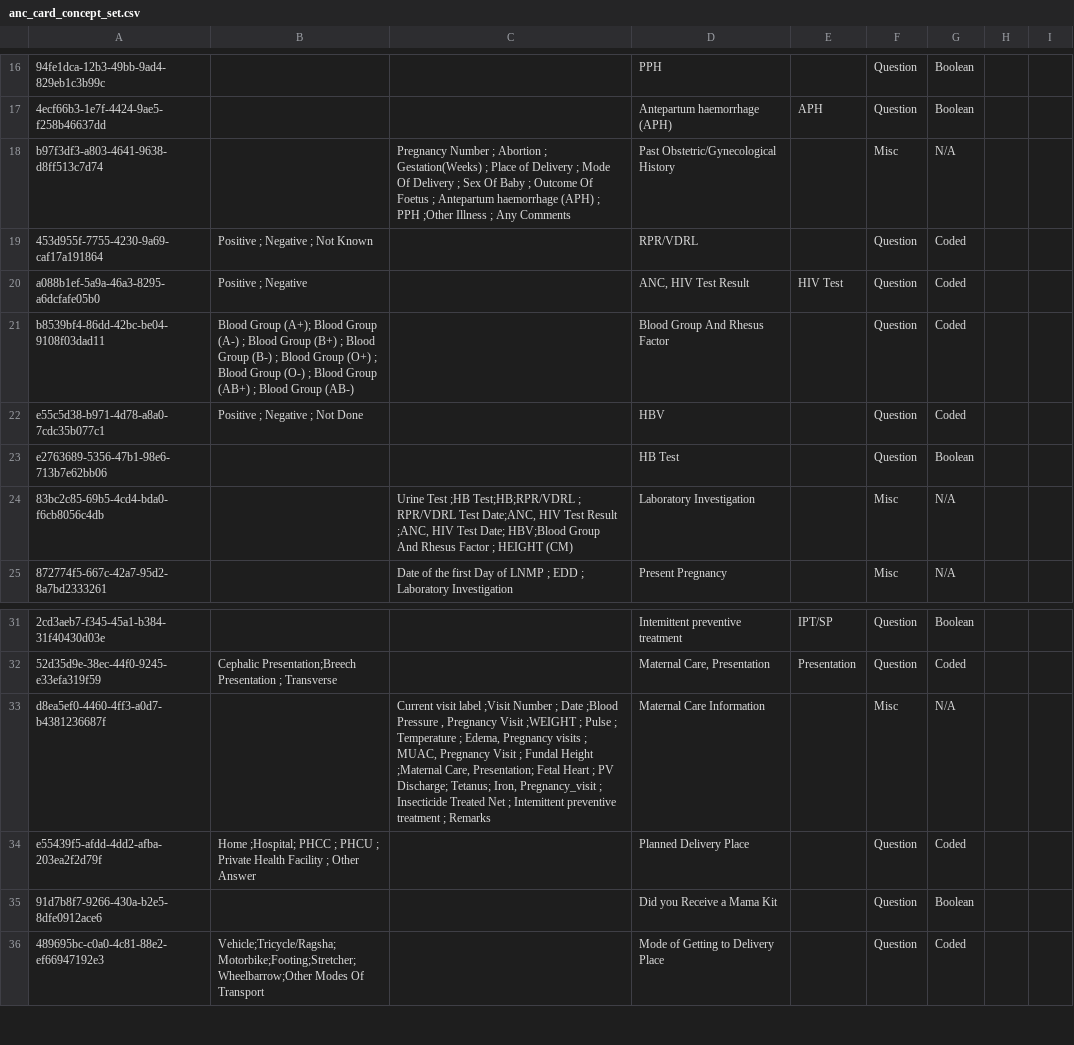
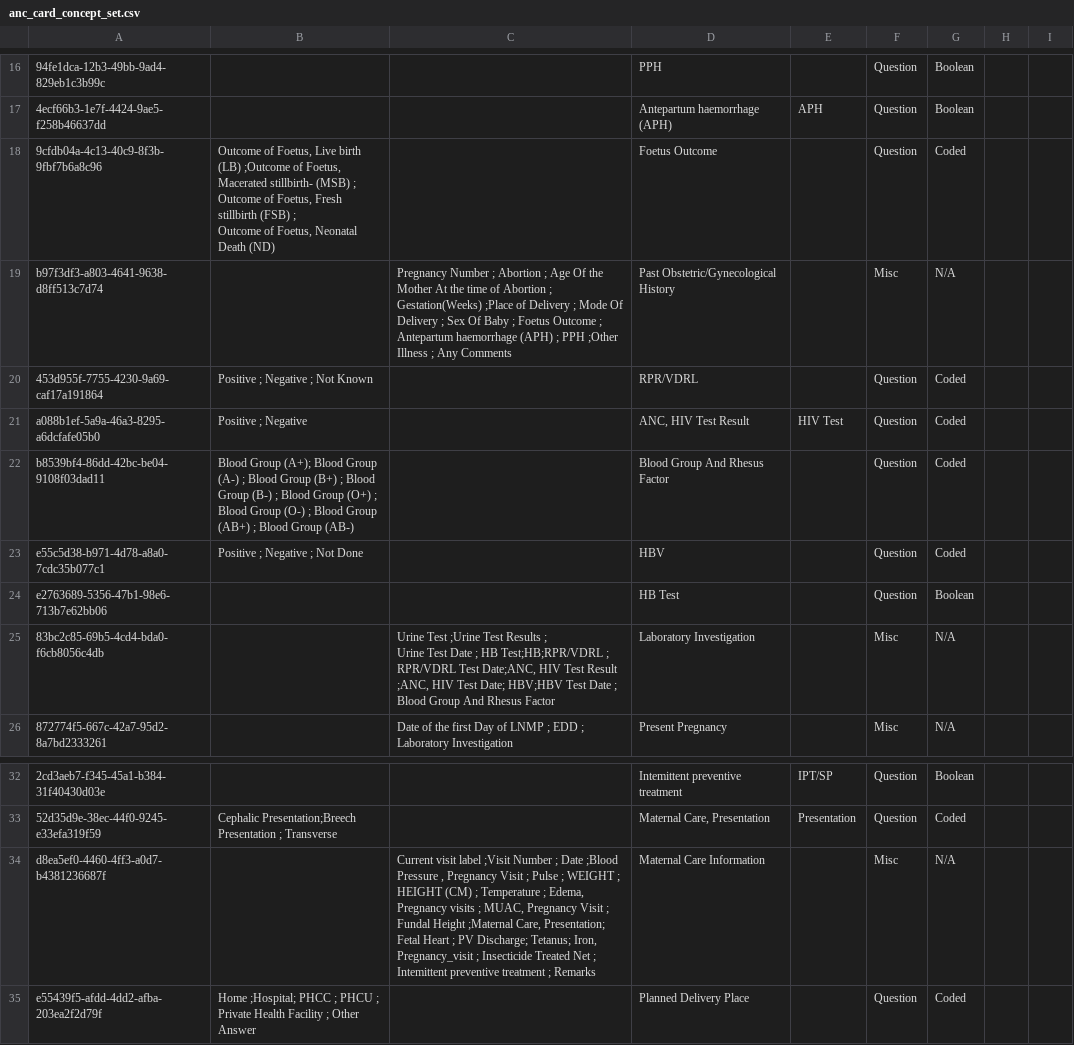
Before and after one commit to IntelliSOFT-Consulting/kspras_metadata, a CSV file: configuration/concepts/anc_card_concept_set.csv, drawn as a sheet; only a part is shown, gaps mark what is left out; the shorter side is filled out with more unchanged rows; addresses are those after the commit; ↵ is a line break in a cell; the diff names each change by its address in the sheet, - before the commit and + after, or states it on an @@ line.

```diff
--- a/configuration/concepts/anc_card_concept_set.csv
+++ b/configuration/concepts/anc_card_concept_set.csv
+row 18: 9cfdb04a-4c13-40c9-8f3b-9fbf7b6a8c96 | Outcome of Foetus, Live birth (LB) ;Outcome of Foetus, Macerated stillbirth- (MSB) ; ↵ Outcome of Foetus, Fresh stillbirth (FSB) ; ↵ Outcome of Foetus, Neonatal Death (ND) |  | Foetus Outcome |  | Question | Coded
-C19: …Abortion ; Gestation(Weeks) ; Place of Delivery ; Mode Of Delivery ; Sex Of Baby ; Outcome Of Foetus ; Antepartum…
+C19: …Abortion ; Age Of the Mother At the time of Abortion ; Gestation(Weeks) ;Place of Delivery ; Mode Of Delivery ; Sex Of Baby ; Foetus Outcome ; Antepartum…
-C25: Urine Test ;HB Test;HB;RPR/VDRL ; RPR/VDRL Test Date;ANC, HIV Test Result ;ANC, HIV Test Date; HBV;Blood Group And Rhesus Factor ; HEIGHT (CM)
+C25: Urine Test ;Urine Test Results ; ↵ Urine Test Date ; HB Test;HB;RPR/VDRL ; RPR/VDRL Test Date;ANC, HIV Test Result ;ANC, HIV Test Date; HBV;HBV Test Date ; Blood Group And Rhesus Factor
-C34: …Pregnancy Visit ;WEIGHT ; Pulse ; Temperature…
+C34: …Pregnancy Visit ; Pulse ; WEIGHT ; HEIGHT (CM) ; Temperature…
```
Also changed, not shown: configuration/concepts/anc_card_concepts.csv.
